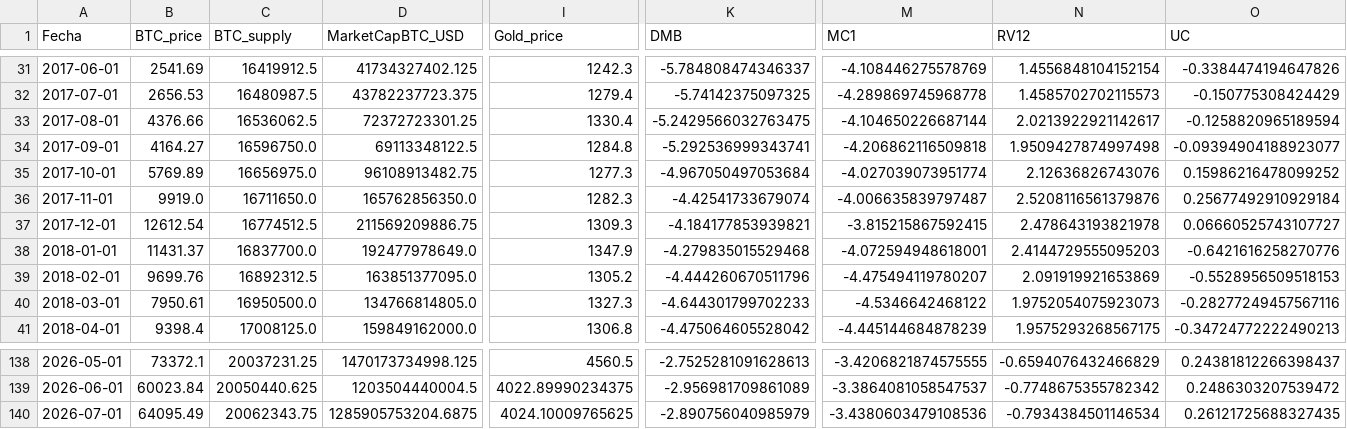
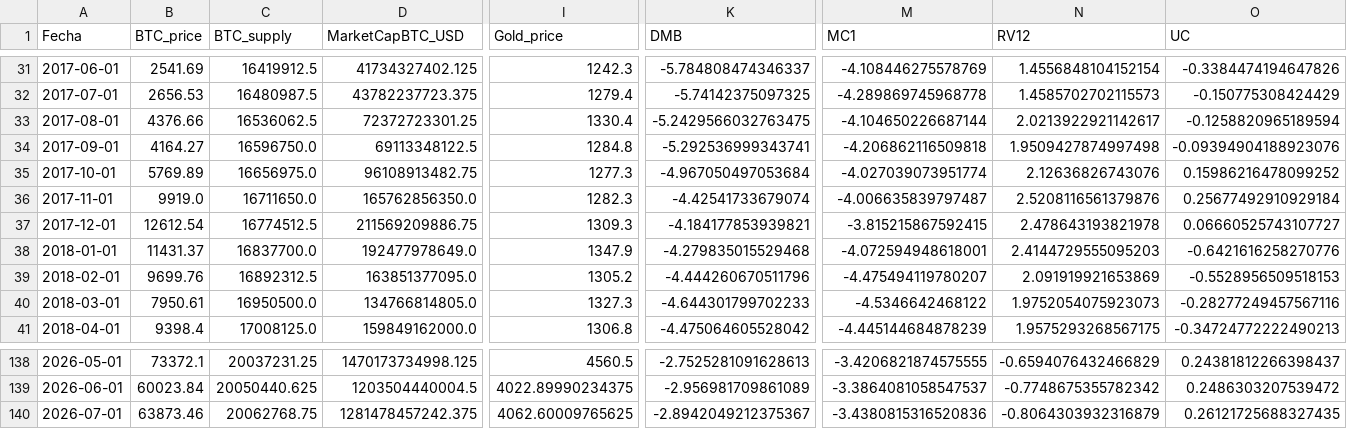
Before and after one commit to AlonzoBenz/BitcoinTerminal, a CSV file: data/monthly.csv, drawn as a sheet; only a part is shown, gaps mark what is left out; the diff names each change by its address in the sheet, - before the commit and + after, or states it on an @@ line.

```diff
--- a/data/monthly.csv
+++ b/data/monthly.csv
-O34 (UC): -0.09394904188923077
+O34 (UC): -0.09394904188923076
-B140 (BTC_price): 64095.49
+B140 (BTC_price): 63873.46
-C140 (BTC_supply): 20062343.75
+C140 (BTC_supply): 20062768.75
-D140 (MarketCapBTC_USD): 1285905753204.6875
+D140 (MarketCapBTC_USD): 1281478457242.375
-I140 (Gold_price): 4024.10009765625
+I140 (Gold_price): 4062.60009765625
-K140 (DMB): -2.890756040985979
+K140 (DMB): -2.8942049212375367
-M140 (MC1): -3.4380603479108536
+M140 (MC1): -3.4380815316520836
-N140 (RV12): -0.7934384501146534
+N140 (RV12): -0.8064303932316879
```
Also changed, not shown: data/raw/btc_price_sampled.csv, data/raw/btc_supply.csv, 3 other files.
